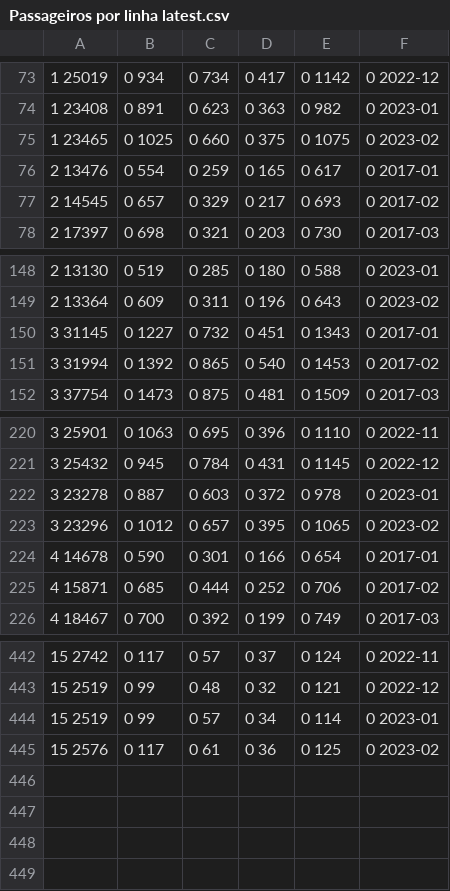
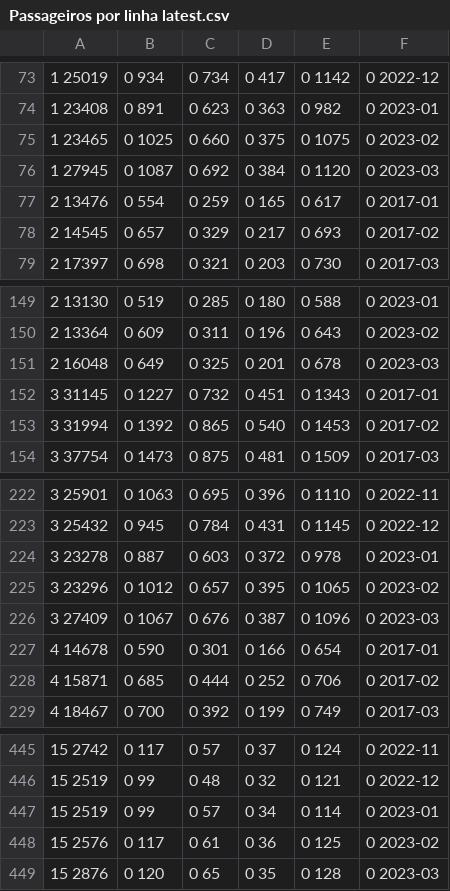
Before and after one commit to peredrozende/demanda-transportes, a CSV file: Passageiros por linha latest.csv, drawn as a sheet; only a part is shown, gaps mark what is left out; the diff names each change by its address in the sheet, - before the commit and + after, or states it on an @@ line.

```diff
--- a/Passageiros por linha latest.csv
+++ b/Passageiros por linha latest.csv
+row 76: 1 27945 | 0 1087 | 0 692 | 0 384 | 0 1120 | 0 2023-03
+row 151: 2 16048 | 0 649 | 0 325 | 0 201 | 0 678 | 0 2023-03
+row 226: 3 27409 | 0 1067 | 0 676 | 0 387 | 0 1096 | 0 2023-03
+row 449: 15 2876 | 0 120 | 0 65 | 0 35 | 0 128 | 0 2023-03
```
Also changed, not shown: Passageiros por linha latest - MDU.csv, Passageiros por linha latest - MDom.csv, 2 other files.
